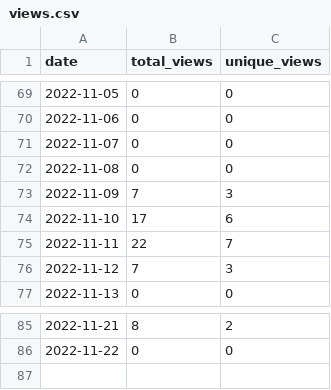
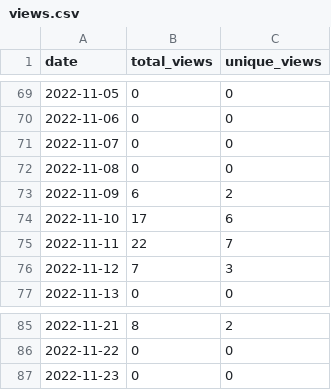
Before and after one commit to MatthewBentz/Comp3220, a CSV file: .traffic/views.csv, drawn as a sheet; only a part is shown, gaps mark what is left out.

```diff
--- a/.traffic/views.csv
+++ b/.traffic/views.csv
@@ -72,3 +72,3 @@ date,total_views,unique_views
 2022-11-08,0,0
-2022-11-09,7,3
+2022-11-09,6,2
 2022-11-10,17,6
@@ -86 +86,2 @@ date,total_views,unique_views
 2022-11-22,0,0
+2022-11-23,0,0
```
Also changed, not shown: .traffic/clones.csv, 3 other files.
